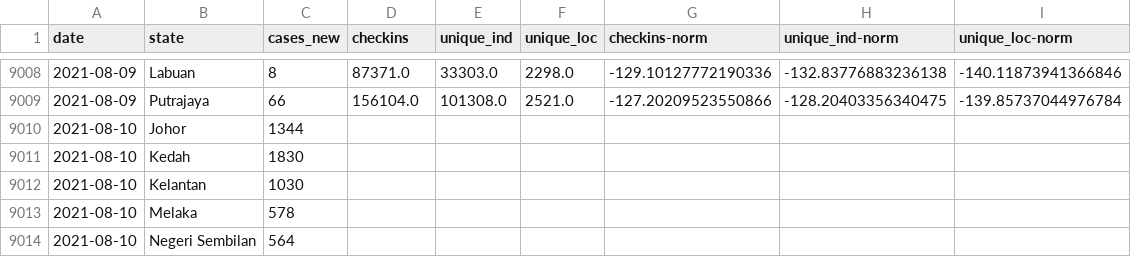
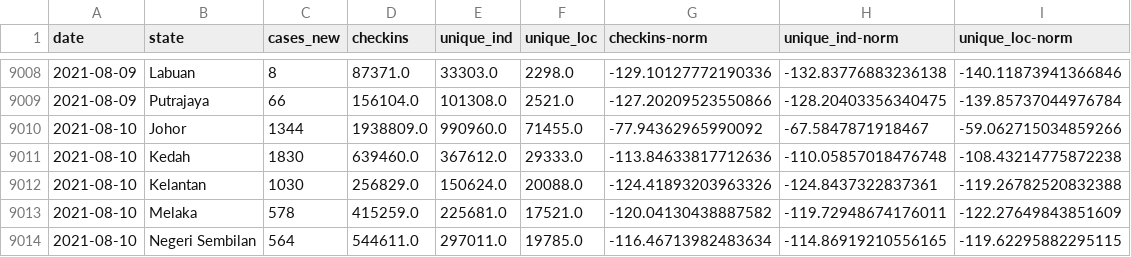
Before and after one commit to DicksonC96/Covid-Mobility-Malaysia, a CSV file: data/moh-covid-data.csv, drawn as a sheet; only a part is shown, gaps mark what is left out; the diff covers the shown part only.

Commit message:
Daily data update

```diff
--- a/data/moh-covid-data.csv
+++ b/data/moh-covid-data.csv
@@ -9009,6 +9009,6 @@ date,state,cases_new,checkins,unique_ind,unique_loc,checkins-norm,unique_ind-nor
 2021-08-09,Putrajaya,66,156104.0,101308.0,2521.0,-127.20209523550866,-128.20403356340475,-139.85737044976784
-2021-08-10,Johor,1344,,,,,,
-2021-08-10,Kedah,1830,,,,,,
-2021-08-10,Kelantan,1030,,,,,,
-2021-08-10,Melaka,578,,,,,,
-2021-08-10,Negeri Sembilan,564,,,,,,
+2021-08-10,Johor,1344,1938809.0,990960.0,71455.0,-77.94362965990092,-67.5847871918467,-59.062715034859266
+2021-08-10,Kedah,1830,639460.0,367612.0,29333.0,-113.84633817712636,-110.05857018476748,-108.43214775872238
+2021-08-10,Kelantan,1030,256829.0,150624.0,20088.0,-124.41893203963326,-124.8437322837361,-119.26782520832388
+2021-08-10,Melaka,578,415259.0,225681.0,17521.0,-120.04130438887582,-119.72948674176011,-122.27649843851609
+2021-08-10,Negeri Sembilan,564,544611.0,297011.0,19785.0,-116.46713982483634,-114.86919210556165,-119.62295882295115
```
Also changed, not shown: 66 edited cells elsewhere in this file, data/apple-mobility-data-malaysia.csv, data/google-mobility-data-malaysia.csv, 1 other file.
